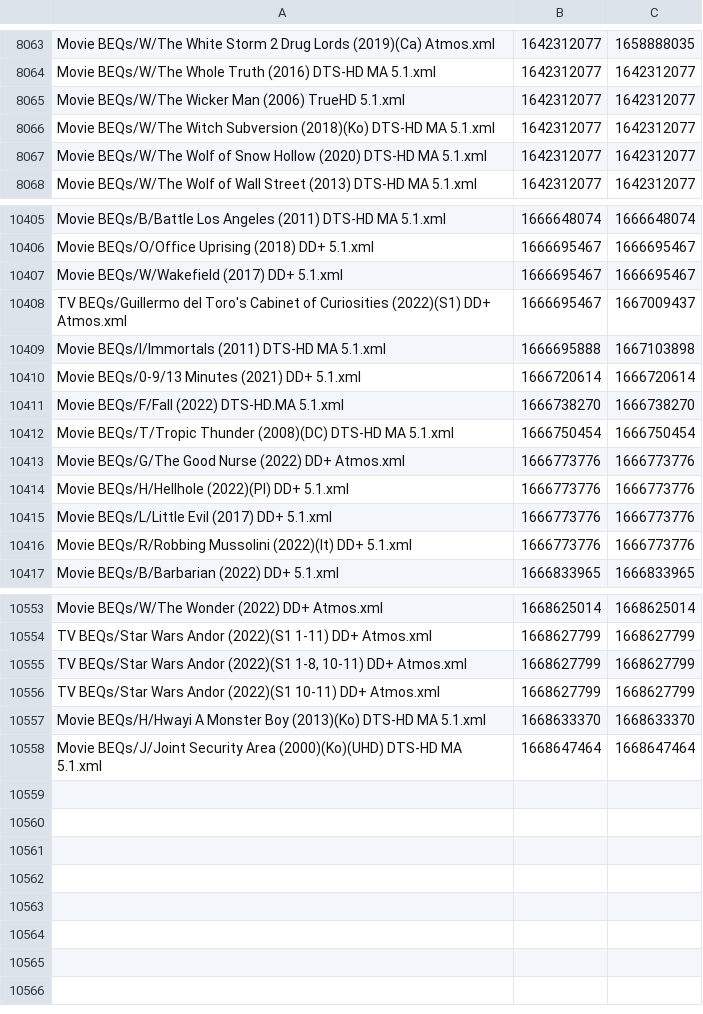
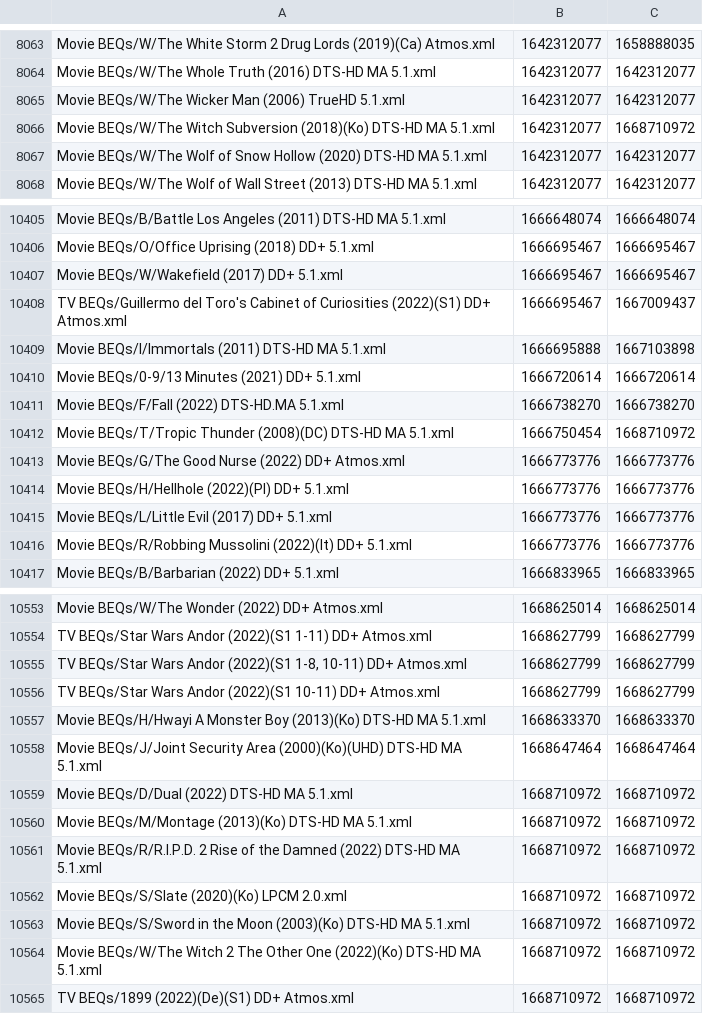
Before and after one commit to 3ll3d00d/beqcatalogue, a CSV file: mobe1969.times.csv, drawn as a sheet; only a part is shown, gaps mark what is left out.

```diff
--- a/mobe1969.times.csv
+++ b/mobe1969.times.csv
@@ -8065,3 +8065,3 @@ Movie BEQs/W/The Whole Truth (2016) DTS-HD MA 5.1.xml,1642312077,1642312077
 Movie BEQs/W/The Wicker Man (2006) TrueHD 5.1.xml,1642312077,1642312077
-Movie BEQs/W/The Witch Subversion (2018)(Ko) DTS-HD MA 5.1.xml,1642312077,1642312077
+Movie BEQs/W/The Witch Subversion (2018)(Ko) DTS-HD MA 5.1.xml,1642312077,1668710972
 Movie BEQs/W/The Wolf of Snow Hollow (2020) DTS-HD MA 5.1.xml,1642312077,1642312077
@@ -10411,3 +10411,3 @@ Movie BEQs/0-9/13 Minutes (2021) DD+ 5.1.xml,1666720614,1666720614
 Movie BEQs/F/Fall (2022) DTS-HD.MA 5.1.xml,1666738270,1666738270
-Movie BEQs/T/Tropic Thunder (2008)(DC) DTS-HD MA 5.1.xml,1666750454,1666750454
+Movie BEQs/T/Tropic Thunder (2008)(DC) DTS-HD MA 5.1.xml,1666750454,1668710972
 Movie BEQs/G/The Good Nurse (2022) DD+ Atmos.xml,1666773776,1666773776
@@ -10558 +10558,8 @@ Movie BEQs/H/Hwayi A Monster Boy (2013)(Ko) DTS-HD MA 5.1.xml,1668633370,1668633
 Movie BEQs/J/Joint Security Area (2000)(Ko)(UHD) DTS-HD MA 5.1.xml,1668647464,1668647464
+Movie BEQs/D/Dual (2022) DTS-HD MA 5.1.xml,1668710972,1668710972
+Movie BEQs/M/Montage (2013)(Ko) DTS-HD MA 5.1.xml,1668710972,1668710972
+Movie BEQs/R/R.I.P.D. 2 Rise of the Damned (2022) DTS-HD MA 5.1.xml,1668710972,1668710972
+Movie BEQs/S/Slate (2020)(Ko) LPCM 2.0.xml,1668710972,1668710972
+Movie BEQs/S/Sword in the Moon (2003)(Ko) DTS-HD MA 5.1.xml,1668710972,1668710972
+Movie BEQs/W/The Witch 2 The Other One (2022)(Ko) DTS-HD MA 5.1.xml,1668710972,1668710972
+TV BEQs/1899 (2022)(De)(S1) DD+ Atmos.xml,1668710972,1668710972
```
Also changed, not shown: 14 other files.
